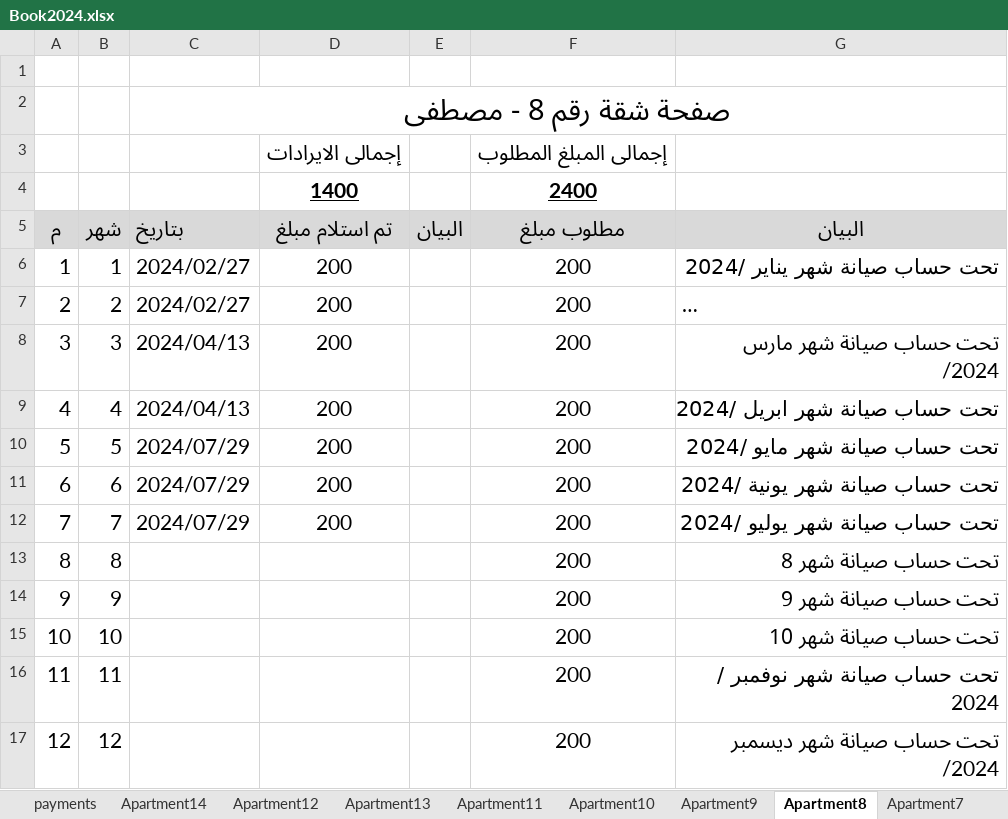
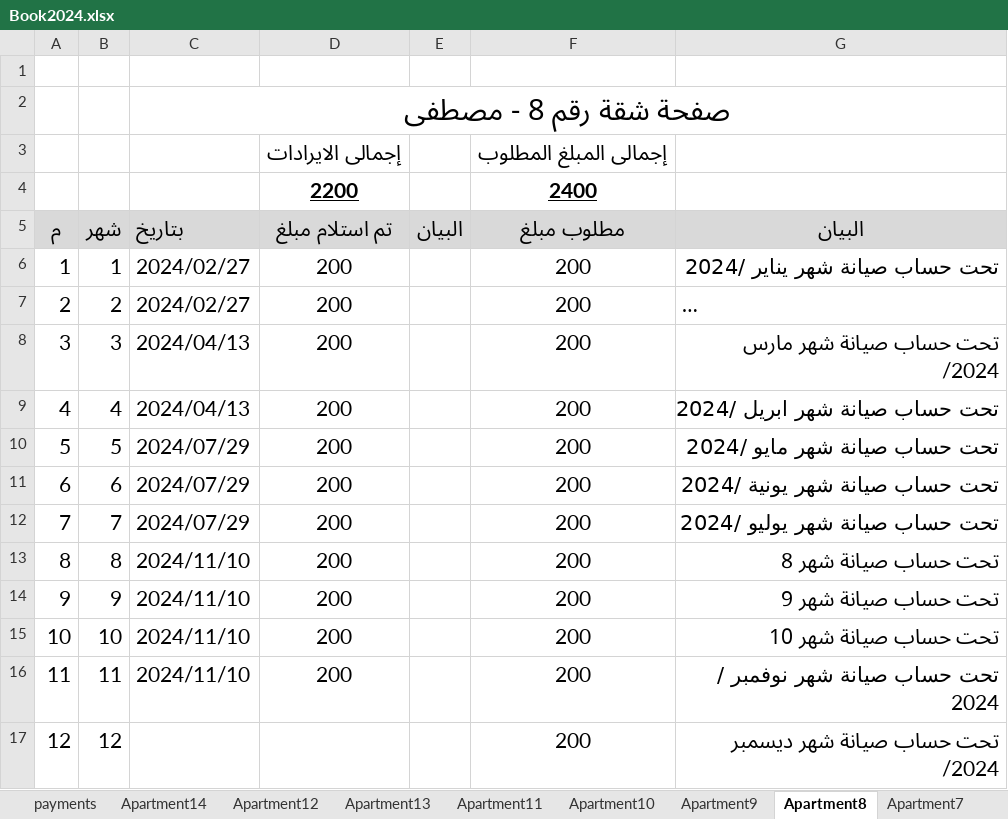
Before and after one commit to wmaa64/syana2024, an Excel workbook: Book2024.xlsx, sheet Apartment8, drawn as a sheet; long unchanged cells end in …; values as stored, in another font and other column widths than the file's, no borders; the diff names each change by its address in the sheet, - before the commit and + after, or states it on an @@ line.

```diff
--- a/Book2024.xlsx (sheet Apartment8)
+++ b/Book2024.xlsx (sheet Apartment8)
-D4 (تم استلام مبلغ): 1400
+D4 (تم استلام مبلغ): 2200
-C13:C16 (بتاريخ): (empty)
+C13:C16 (بتاريخ): 2024/11/10
-D13:D16 (تم استلام مبلغ): (empty)
+D13:D16 (تم استلام مبلغ): 200
```
Also changed, not shown: sheet incomes, sheet Monthly_payments, sheet balance, sheet payments, charts or pictures.
